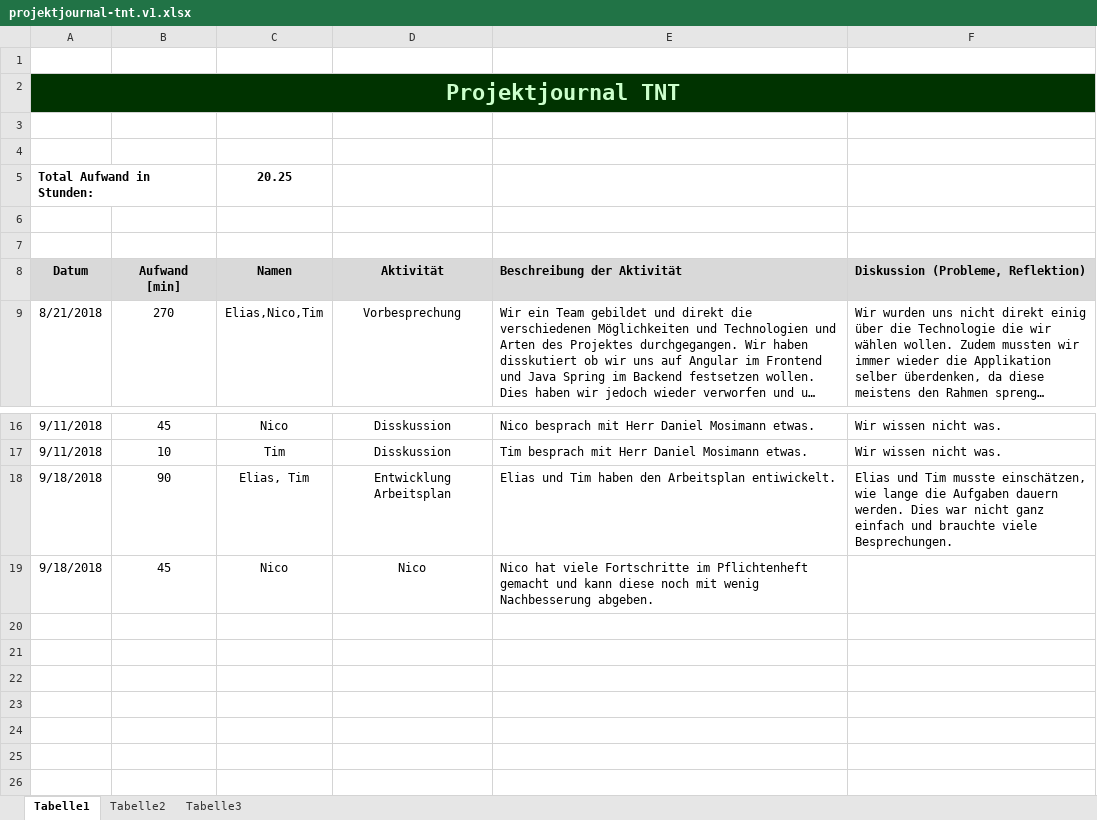
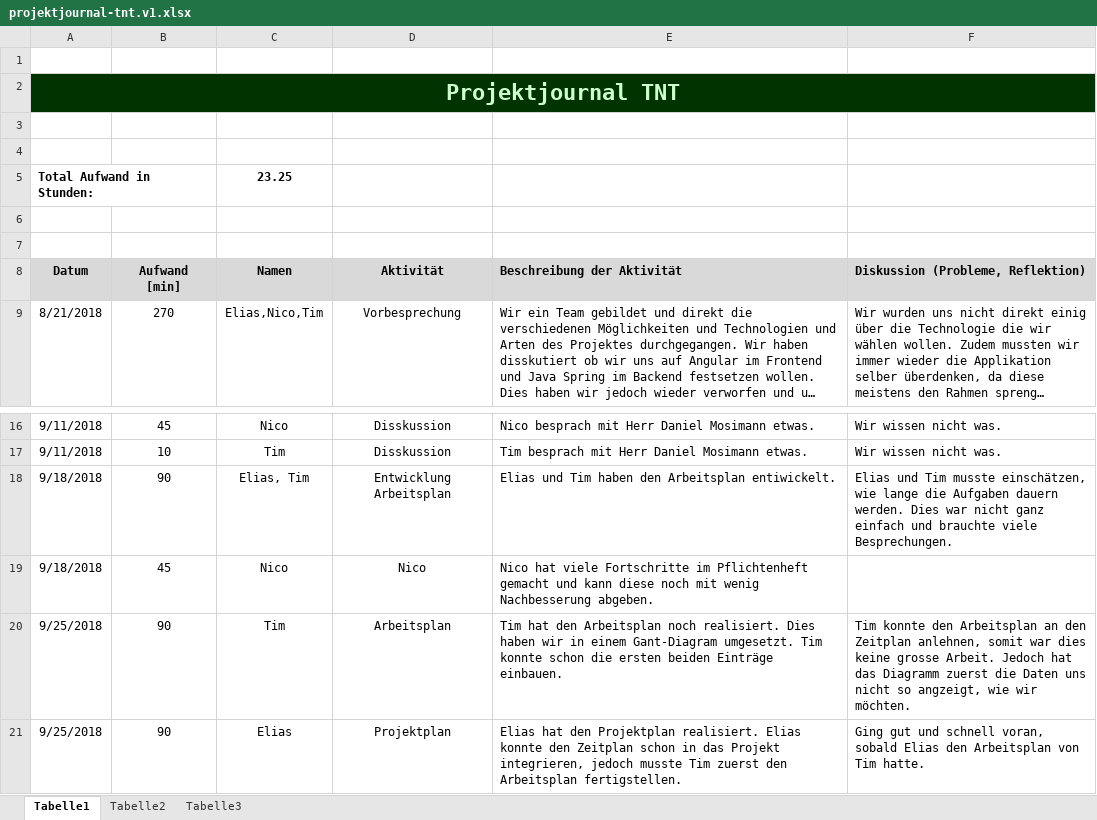
Before and after one commit to Knofxx/tnt, an Excel workbook: documentation/projektjournal-tnt.v1.xlsx, sheet Tabelle1, drawn as a sheet; only a part is shown, gaps mark what is left out; long unchanged cells end in …; values as stored, in another font and other column widths than the file's, no borders; the diff names each change by its address in the sheet, - before the commit and + after, or states it on an @@ line.

Commit message:
updated arbeitsjournal

```diff
--- a/documentation/projektjournal-tnt.v1.xlsx (sheet Tabelle1)
+++ b/documentation/projektjournal-tnt.v1.xlsx (sheet Tabelle1)
-C5 (Namen): 20.25
+C5 (Namen): 23.25
+row 20: 9/25/2018 | 90 | Tim | Arbeitsplan | Tim hat den Arbeitsplan noch realisiert. Dies haben wir in einem Gant-Diagram umgesetzt. Tim konnte schon die ersten beiden Einträge einbauen. | Tim konnte den Arbeitsplan an den Zeitplan anlehnen, somit war dies keine grosse Arbeit. Jedoch hat das Diagramm zuerst die Daten uns nicht so angzeigt, wie wir möchten.
+row 21: 9/25/2018 | 90 | Elias | Projektplan | Elias hat den Projektplan realisiert. Elias konnte den Zeitplan schon in das Projekt integrieren, jedoch musste Tim zuerst den Arbeitsplan fertigstellen. | Ging gut und schnell voran, sobald Elias den Arbeitsplan von Tim hatte.
```
